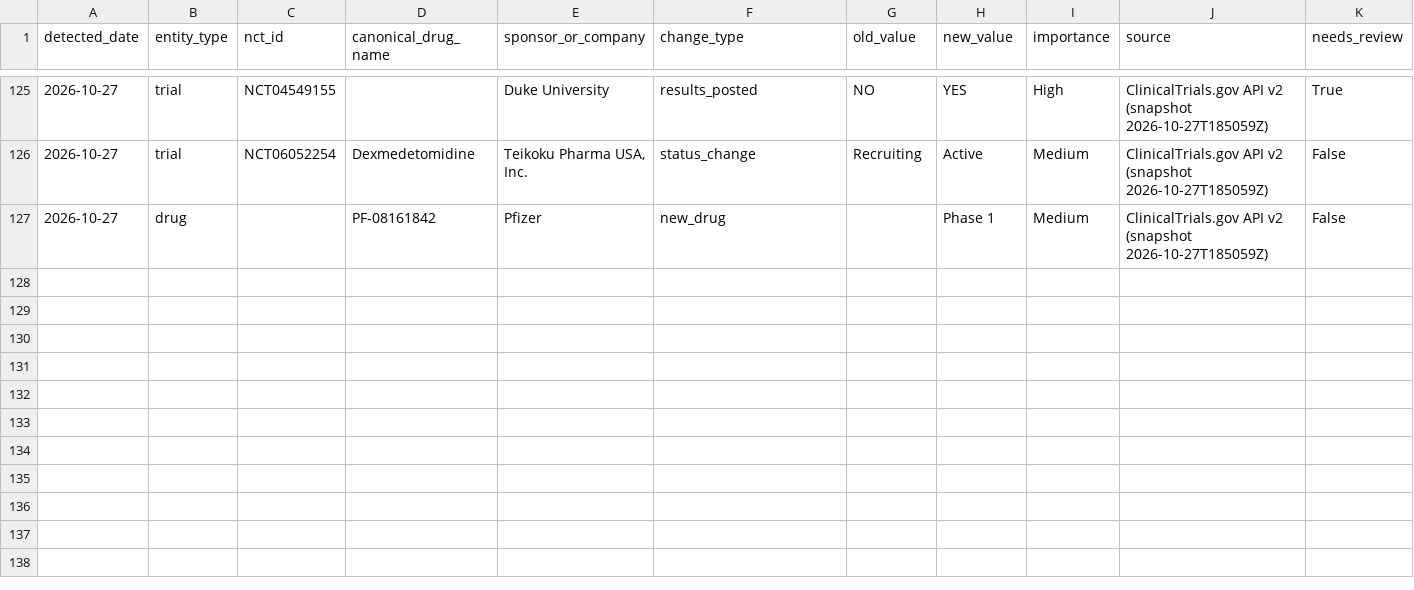
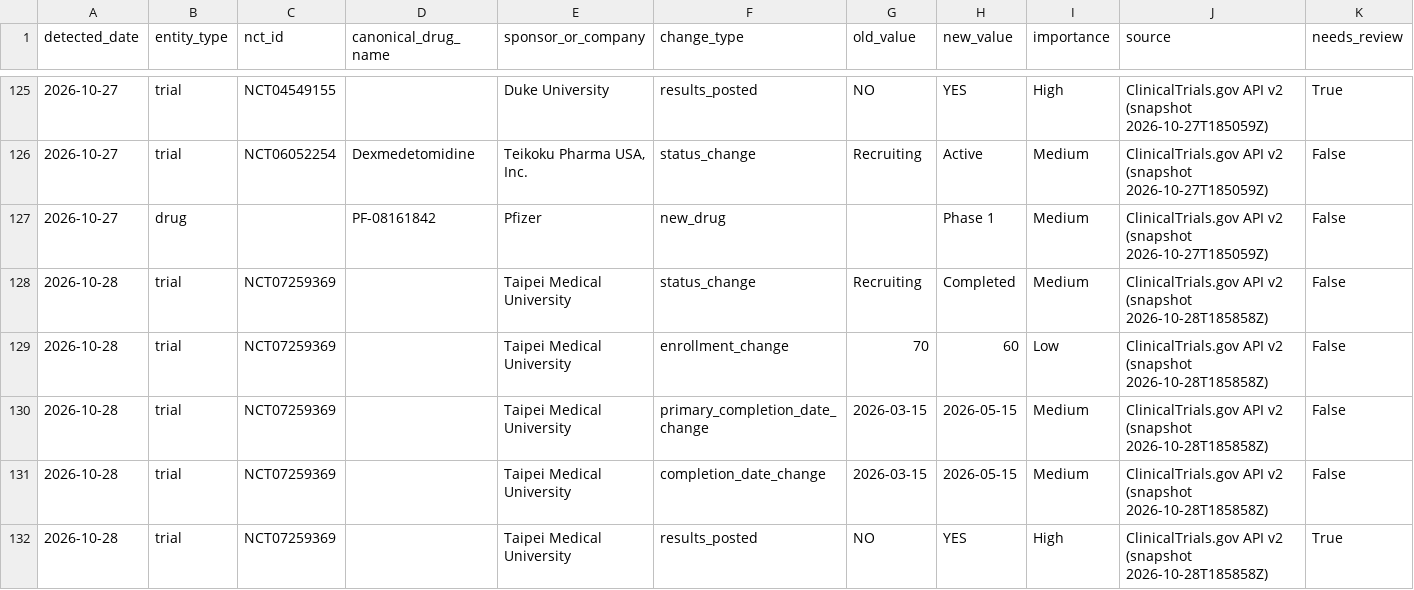
Before and after one commit to juniparkk/AriBio-Clinical-Trial-Pipeline, a CSV file: outputs/pipeline_changes_history.csv, drawn as a sheet; only a part is shown, gaps mark what is left out; the diff names each change by its address in the sheet, - before the commit and + after, or states it on an @@ line.

```diff
--- a/outputs/pipeline_changes_history.csv
+++ b/outputs/pipeline_changes_history.csv
+row 128: 2026-10-28 | trial | NCT07259369 |  | Taipei Medical University | status_change | Recruiting | Completed | Medium | ClinicalTrials.gov API v2 (snapshot 2026-10-28T185858Z) | False
+row 129: 2026-10-28 | trial | NCT07259369 |  | Taipei Medical University | enrollment_change | 70 | 60 | Low | ClinicalTrials.gov API v2 (snapshot 2026-10-28T185858Z) | False
+row 130: 2026-10-28 | trial | NCT07259369 |  | Taipei Medical University | primary_completion_date_change | 2026-03-15 | 2026-05-15 | Medium | ClinicalTrials.gov API v2 (snapshot 2026-10-28T185858Z) | False
+row 131: 2026-10-28 | trial | NCT07259369 |  | Taipei Medical University | completion_date_change | 2026-03-15 | 2026-05-15 | Medium | ClinicalTrials.gov API v2 (snapshot 2026-10-28T185858Z) | False
+row 132: 2026-10-28 | trial | NCT07259369 |  | Taipei Medical University | results_posted | NO | YES | High | ClinicalTrials.gov API v2 (snapshot 2026-10-28T185858Z) | True
```
Also changed, not shown: outputs/classification_gap_audit.csv, outputs/pipeline_changes.csv, 6 other files.
